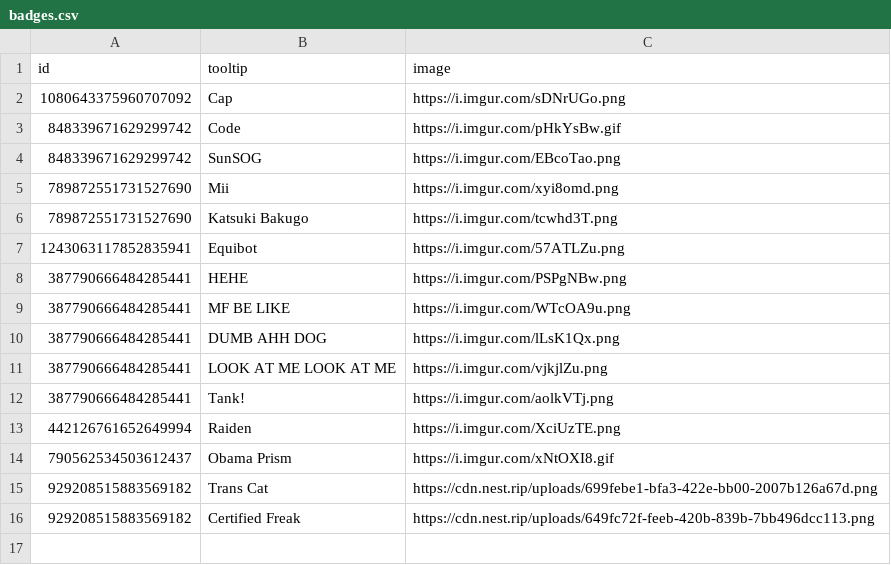
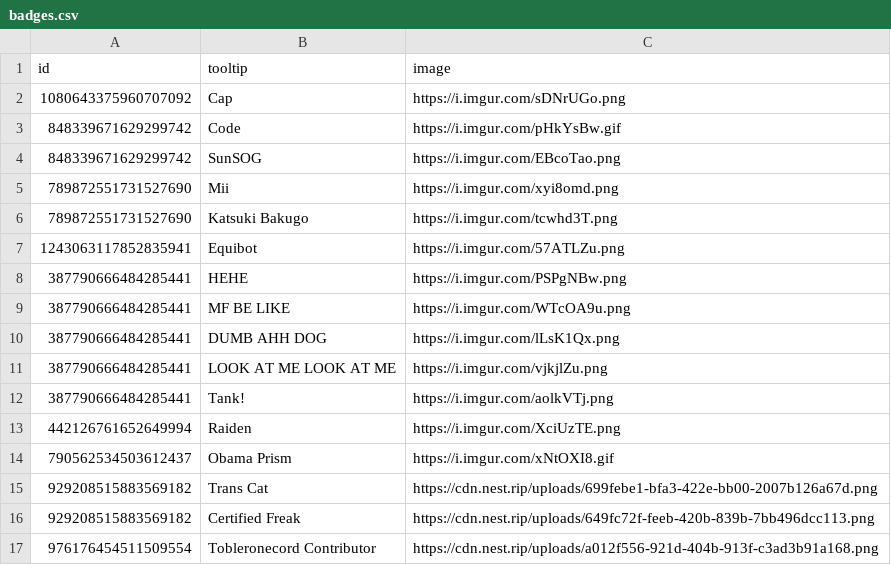
Before and after one commit to Equicord/Equibored, a CSV file: misc/badges.csv, drawn as a sheet.

Commit message:
added a badge of Tobleronecord

```diff
--- a/misc/badges.csv
+++ b/misc/badges.csv
@@ -16 +16,2 @@ id,tooltip,image
 929208515883569182,Certified Freak,https://cdn.nest.rip/uploads/649fc72f-feeb-420b-839b-7bb496dcc113.png
+976176454511509554,Tobleronecord Contributor,https://cdn.nest.rip/uploads/a012f556-921d-404b-913f-c3ad3b91a168.png
```
Also changed, not shown: 1 other file.
